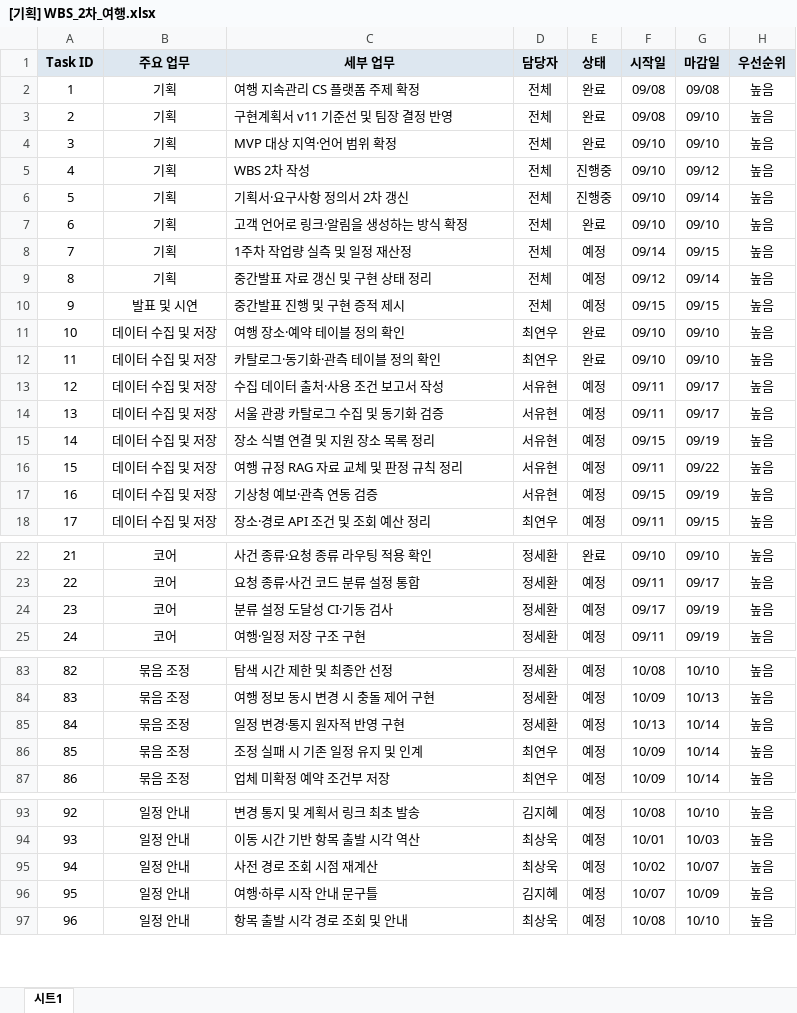
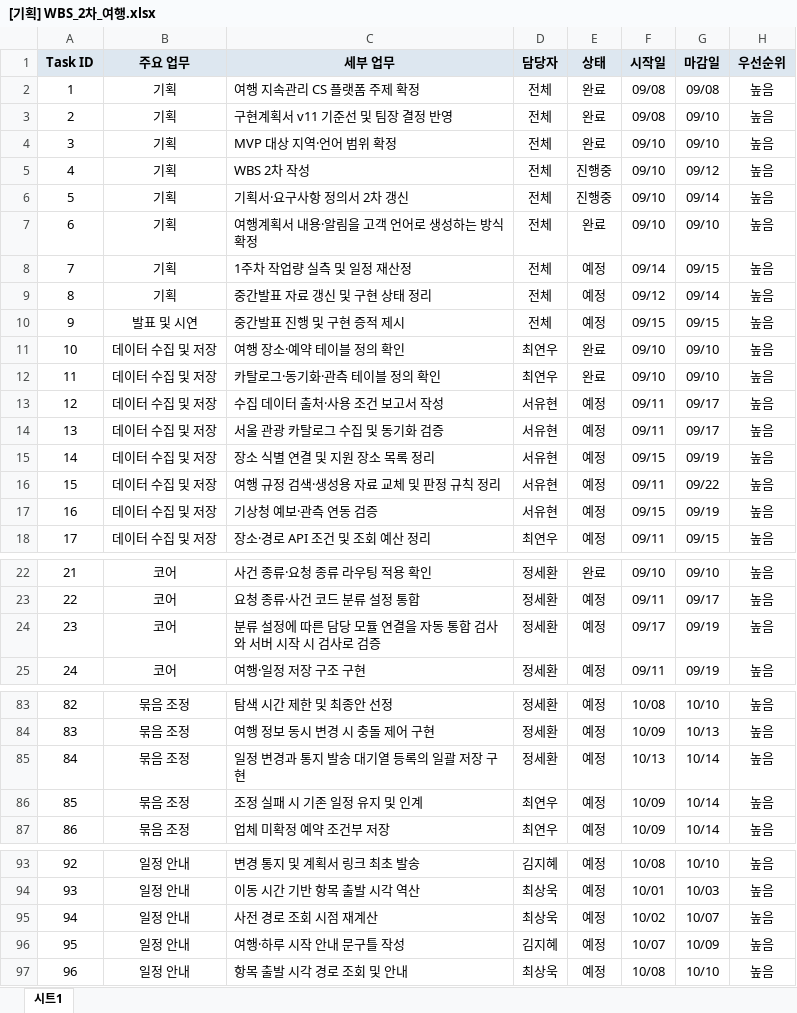
Before and after one commit to SKNETWORKS-FAMILY-AICAMP/SKN32-FINAL-6TEAM, an Excel workbook: program/산출물양식/w2/제출본/[기획] WBS_2차_여행.xlsx, sheet 시트1, drawn as a sheet; only a part is shown, gaps mark what is left out; values as stored, in another font and other column widths than the file's, no borders; the diff covers the shown part only; the diff names each change by its address in the sheet, - before the commit and + after, or states it on an @@ line.

```diff
--- a/program/산출물양식/w2/제출본/[기획] WBS_2차_여행.xlsx (sheet 시트1)
+++ b/program/산출물양식/w2/제출본/[기획] WBS_2차_여행.xlsx (sheet 시트1)
-C7 (세부 업무): 고객 언어로 링크·알림을 생성하는 방식 확정
+C7 (세부 업무): 여행계획서 내용·알림을 고객 언어로 생성하는 방식 확정
-C16 (세부 업무): 여행 규정 RAG 자료 교체 및 판정 규칙 정리
+C16 (세부 업무): 여행 규정 검색·생성용 자료 교체 및 판정 규칙 정리
-C24 (세부 업무): 분류 설정 도달성 CI·기동 검사
+C24 (세부 업무): 분류 설정에 따른 담당 모듈 연결을 자동 통합 검사와 서버 시작 시 검사로 검증
-C85 (세부 업무): 일정 변경·통지 원자적 반영 구현
+C85 (세부 업무): 일정 변경과 통지 발송 대기열 등록의 일괄 저장 구현
-C96 (세부 업무): 여행·하루 시작 안내 문구틀
+C96 (세부 업무): 여행·하루 시작 안내 문구틀 작성
```
Also changed, not shown: 29 edited cells elsewhere in this sheet, program/산출물양식/w2/제출본/[기획] 요구사항 정의서_2차_여행.xlsx, 20 other files.
